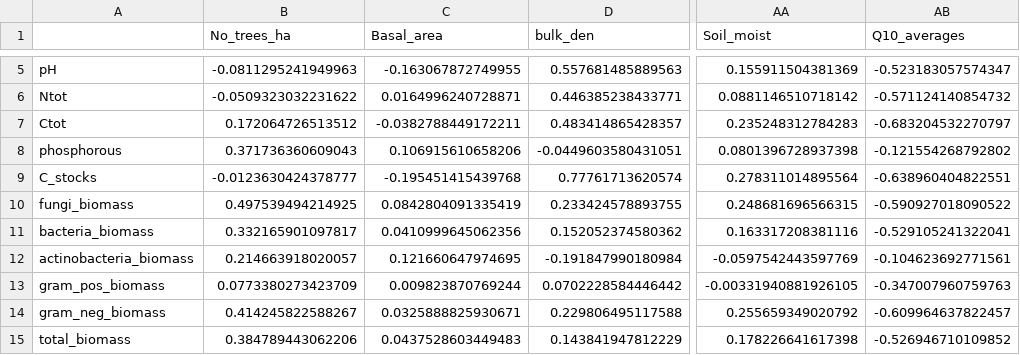
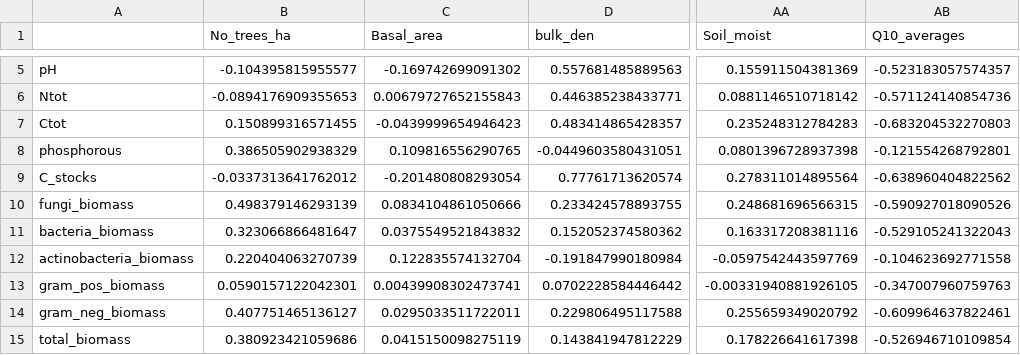
Before and after one commit to ilmenichetti/activation_energy_Holisoils, a CSV file: Checks/Correlation_mat_Q10.csv, drawn as a sheet; only a part is shown, gaps mark what is left out; the diff covers the shown part only; the diff names each change by its address in the sheet, - before the commit and + after, or states it on an @@ line.

```diff
--- a/Checks/Correlation_mat_Q10.csv
+++ b/Checks/Correlation_mat_Q10.csv
-B5 (No_trees_ha): -0.0811295241949963
+B5 (No_trees_ha): -0.104395815955577
-C5 (Basal_area): -0.163067872749955
+C5 (Basal_area): -0.169742699091302
-AB5 (Q10_averages): -0.523183057574347
+AB5 (Q10_averages): -0.523183057574357
-B6 (No_trees_ha): -0.0509323032231622
+B6 (No_trees_ha): -0.0894176909355653
-C6 (Basal_area): 0.0164996240728871
+C6 (Basal_area): 0.00679727652155843
-AB6 (Q10_averages): -0.571124140854732
+AB6 (Q10_averages): -0.571124140854736
-B7 (No_trees_ha): 0.172064726513512
+B7 (No_trees_ha): 0.150899316571455
-C7 (Basal_area): -0.0382788449172211
+C7 (Basal_area): -0.0439999654946423
-AB7 (Q10_averages): -0.683204532270797
+AB7 (Q10_averages): -0.683204532270803
-B8 (No_trees_ha): 0.371736360609043
+B8 (No_trees_ha): 0.386505902938329
-C8 (Basal_area): 0.106915610658206
+C8 (Basal_area): 0.109816556290765
-AB8 (Q10_averages): -0.121554268792802
+AB8 (Q10_averages): -0.121554268792801
-B9 (No_trees_ha): -0.0123630424378777
+B9 (No_trees_ha): -0.0337313641762012
-C9 (Basal_area): -0.195451415439768
+C9 (Basal_area): -0.201480808293054
-AB9 (Q10_averages): -0.638960404822551
+AB9 (Q10_averages): -0.638960404822562
-B10 (No_trees_ha): 0.497539494214925
+B10 (No_trees_ha): 0.498379146293139
-C10 (Basal_area): 0.0842804091335419
+C10 (Basal_area): 0.0834104861050666
-AB10 (Q10_averages): -0.590927018090522
+AB10 (Q10_averages): -0.590927018090526
-B11 (No_trees_ha): 0.332165901097817
+B11 (No_trees_ha): 0.323066866481647
-C11 (Basal_area): 0.0410999645062356
+C11 (Basal_area): 0.0375549521843832
-AB11 (Q10_averages): -0.529105241322041
+AB11 (Q10_averages): -0.529105241322043
-B12 (No_trees_ha): 0.214663918020057
+B12 (No_trees_ha): 0.220404063270739
-C12 (Basal_area): 0.121660647974695
+C12 (Basal_area): 0.122835574132704
-AB12 (Q10_averages): -0.104623692771561
+AB12 (Q10_averages): -0.104623692771558
-B13 (No_trees_ha): 0.0773380273423709
+B13 (No_trees_ha): 0.0590157122042301
-C13 (Basal_area): 0.009823870769244
+C13 (Basal_area): 0.00439908302473741
-B14 (No_trees_ha): 0.414245822588267
+B14 (No_trees_ha): 0.407751465136127
-C14 (Basal_area): 0.0325888825930671
+C14 (Basal_area): 0.0295033511722011
-AB14 (Q10_averages): -0.609964637822457
+AB14 (Q10_averages): -0.609964637822461
-B15 (No_trees_ha): 0.384789443062206
+B15 (No_trees_ha): 0.380923421059686
-C15 (Basal_area): 0.0437528603449483
+C15 (Basal_area): 0.0415150098275119
-AB15 (Q10_averages): -0.526946710109852
+AB15 (Q10_averages): -0.526946710109854
```
Also changed, not shown: 116 edited cells elsewhere in this file, Tables/Edaphics_means.csv, Tables/posteriors_summary.csv, 28 other files.
